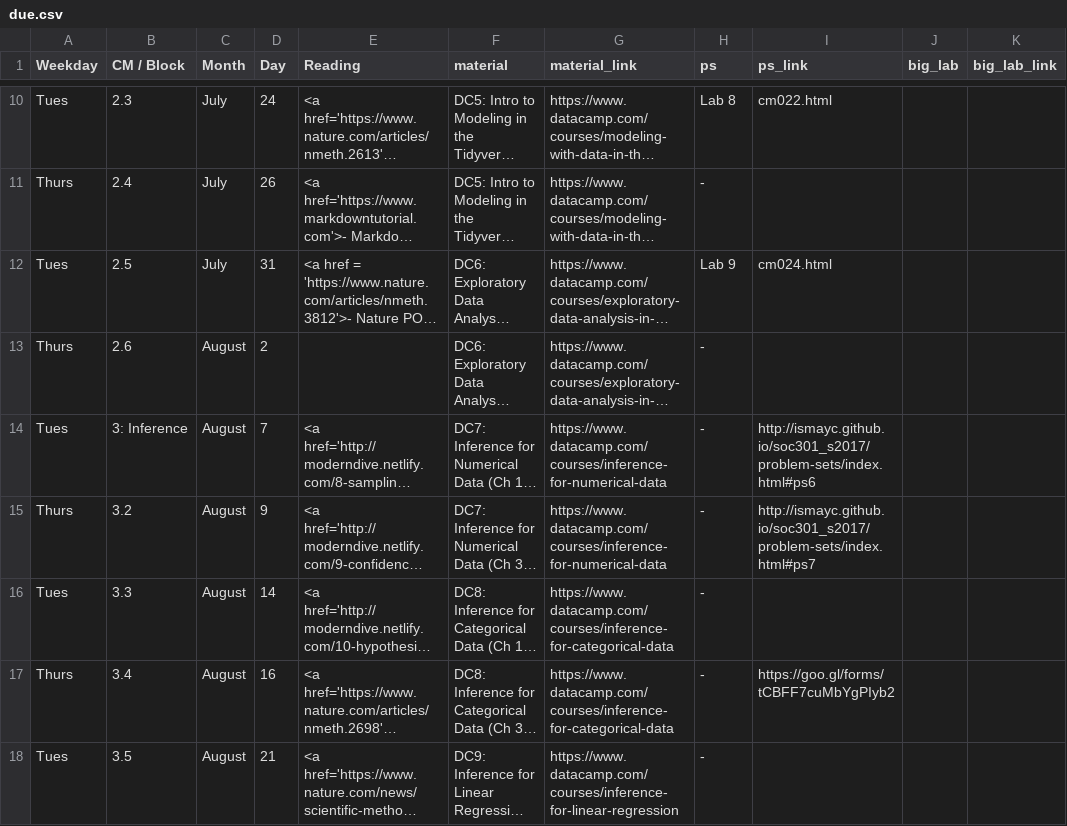
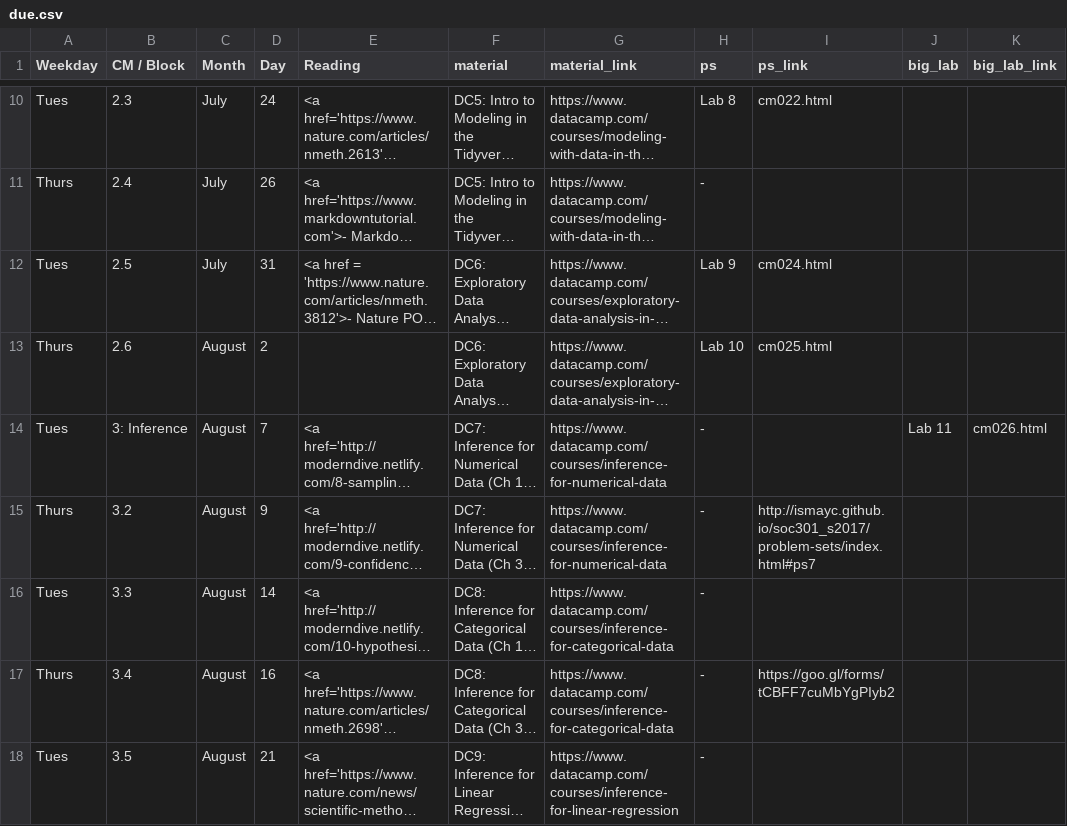
Before and after one commit to apreshill/ohsu-basic-stats, a CSV file: due.csv, drawn as a sheet; only a part is shown, gaps mark what is left out; long unchanged cells end in …; the diff names each change by its address in the sheet, - before the commit and + after, or states it on an @@ line.

```diff
--- a/due.csv
+++ b/due.csv
-H13 (ps): -
+H13 (ps): Lab 10
-I13 (ps_link): (empty)
+I13 (ps_link): cm025.html
-I14 (ps_link): http://ismayc.github.io/soc301_s2017/problem-sets/index.html#ps6
+I14 (ps_link): (empty)
-J14 (big_lab): (empty)
+J14 (big_lab): Lab 11
-K14 (big_lab_link): (empty)
+K14 (big_lab_link): cm026.html
```
Also changed, not shown: 24 other files.
